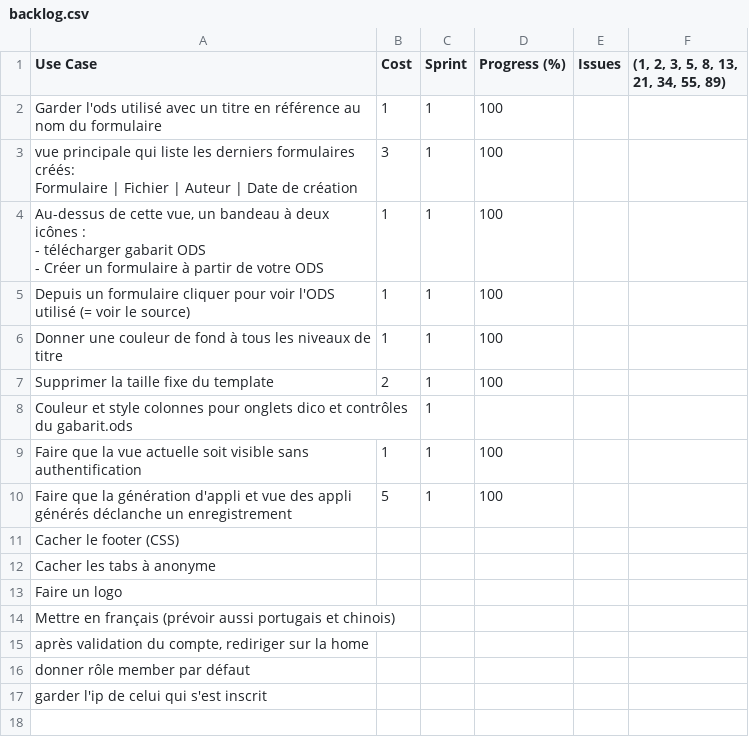
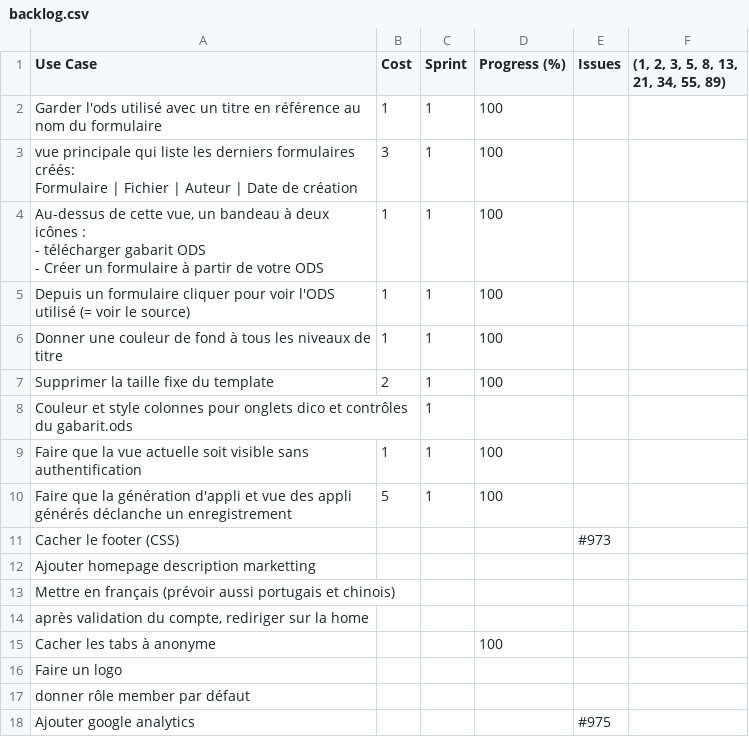
Before and after one commit to bearstech/iscrib, a CSV file: backlog.csv, drawn as a sheet.

Commit message:
Update backlog.csv

```diff
--- a/backlog.csv
+++ b/backlog.csv
@@ -13,8 +13,9 @@ Formulaire | Fichier | Auteur | Date de création",3,1,100,,
 "Faire que la génération d'appli et vue des appli générés déclanche un enregistrement ",5,1,100,,
-"Cacher le footer (CSS)",,,,,
-"Cacher les tabs à anonyme",,,,,
-"Faire un logo",,,,,
+"Cacher le footer (CSS)",,,,"#973",
+"Ajouter homepage description marketting",,,,,
 "Mettre en français (prévoir aussi portugais et chinois)",,,,,
 "après validation du compte, rediriger sur la home",,,,,
+"Cacher les tabs à anonyme",,,100,,
+"Faire un logo",,,,,
 "donner rôle member par défaut",,,,,
-"garder l'ip de celui qui s'est inscrit",,,,,
+"Ajouter google analytics",,,,"#975",
```
